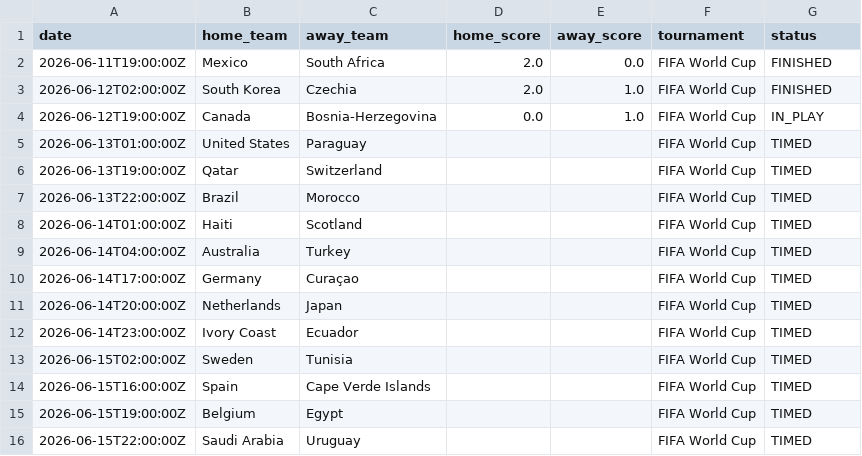
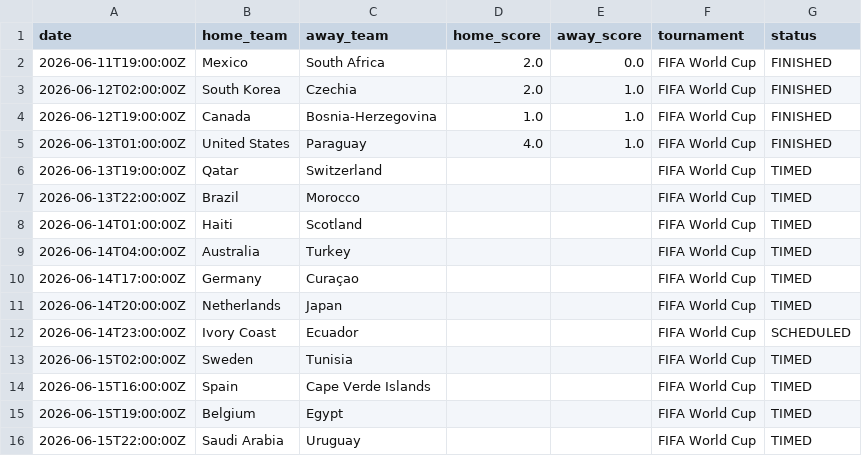
Before and after one commit to sauterjoshua/GoalPredictionEngine, a CSV file: data/raw/wm2026_live.csv, drawn as a sheet; only a part is shown.

```diff
--- a/data/raw/wm2026_live.csv
+++ b/data/raw/wm2026_live.csv
@@ -3,4 +3,4 @@ date,home_team,away_team,home_score,away_score,tournament,status
 2026-06-12T02:00:00Z,South Korea,Czechia,2.0,1.0,FIFA World Cup,FINISHED
-2026-06-12T19:00:00Z,Canada,Bosnia-Herzegovina,0.0,1.0,FIFA World Cup,IN_PLAY
-2026-06-13T01:00:00Z,United States,Paraguay,,,FIFA World Cup,TIMED
+2026-06-12T19:00:00Z,Canada,Bosnia-Herzegovina,1.0,1.0,FIFA World Cup,FINISHED
+2026-06-13T01:00:00Z,United States,Paraguay,4.0,1.0,FIFA World Cup,FINISHED
 2026-06-13T19:00:00Z,Qatar,Switzerland,,,FIFA World Cup,TIMED
@@ -11,3 +11,3 @@ date,home_team,away_team,home_score,away_score,tournament,status
 2026-06-14T20:00:00Z,Netherlands,Japan,,,FIFA World Cup,TIMED
-2026-06-14T23:00:00Z,Ivory Coast,Ecuador,,,FIFA World Cup,TIMED
+2026-06-14T23:00:00Z,Ivory Coast,Ecuador,,,FIFA World Cup,SCHEDULED
 2026-06-15T02:00:00Z,Sweden,Tunisia,,,FIFA World Cup,TIMED
```
Also changed, not shown: data/processed/prediction_history.csv, data/processed/predictions.csv.
